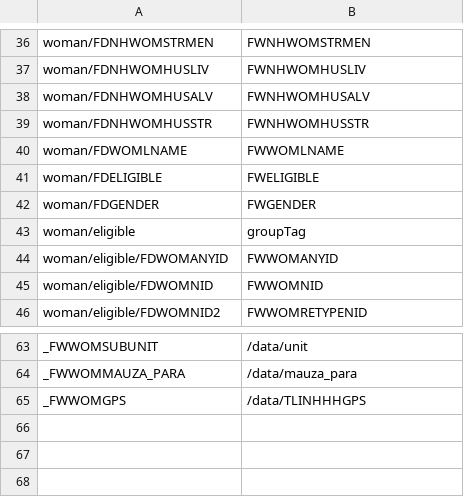
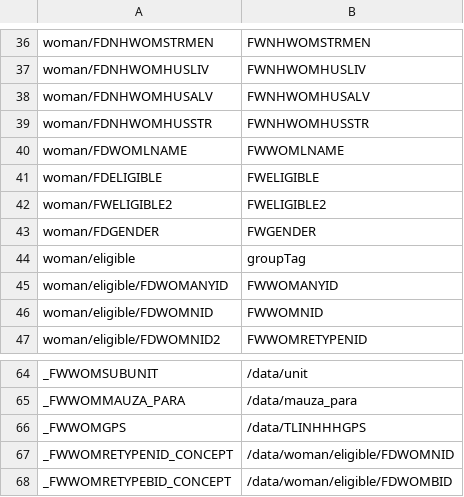
Before and after one commit to sohelsarder/opensrpadapter, a CSV file: Forms/new_household_registration_mapper.csv, drawn as a sheet; only a part is shown, gaps mark what is left out; the diff names each change by its address in the sheet, - before the commit and + after, or states it on an @@ line.

```diff
--- a/Forms/new_household_registration_mapper.csv
+++ b/Forms/new_household_registration_mapper.csv
+row 42: woman/FWELIGIBLE2 | FWELIGIBLE2
+row 67: _FWWOMRETYPENID_CONCEPT | /data/woman/eligible/FDWOMNID
+row 68: _FWWOMRETYPEBID_CONCEPT | /data/woman/eligible/FDWOMBID
```
Also changed, not shown: Forms/census_enrollment_form_mapper.csv, 2 other files.
